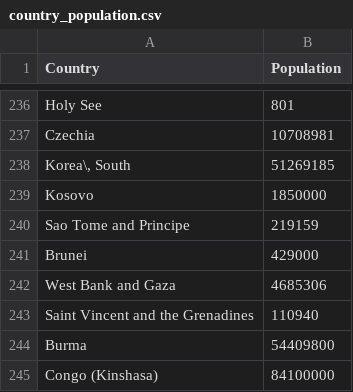
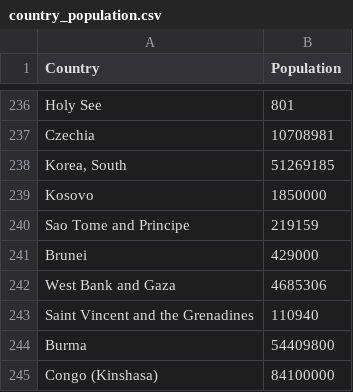
Before and after one commit to vyaduvanshi/helper-files, a CSV file: country_population.csv, drawn as a sheet; only a part is shown, gaps mark what is left out.

Commit message:
Update country_population.csv

```diff
--- a/country_population.csv
+++ b/country_population.csv
@@ -237,3 +237,3 @@ Holy See,801
 Czechia,10708981
-"Korea\, South",51269185
+"Korea, South",51269185
 Kosovo,1850000
```
